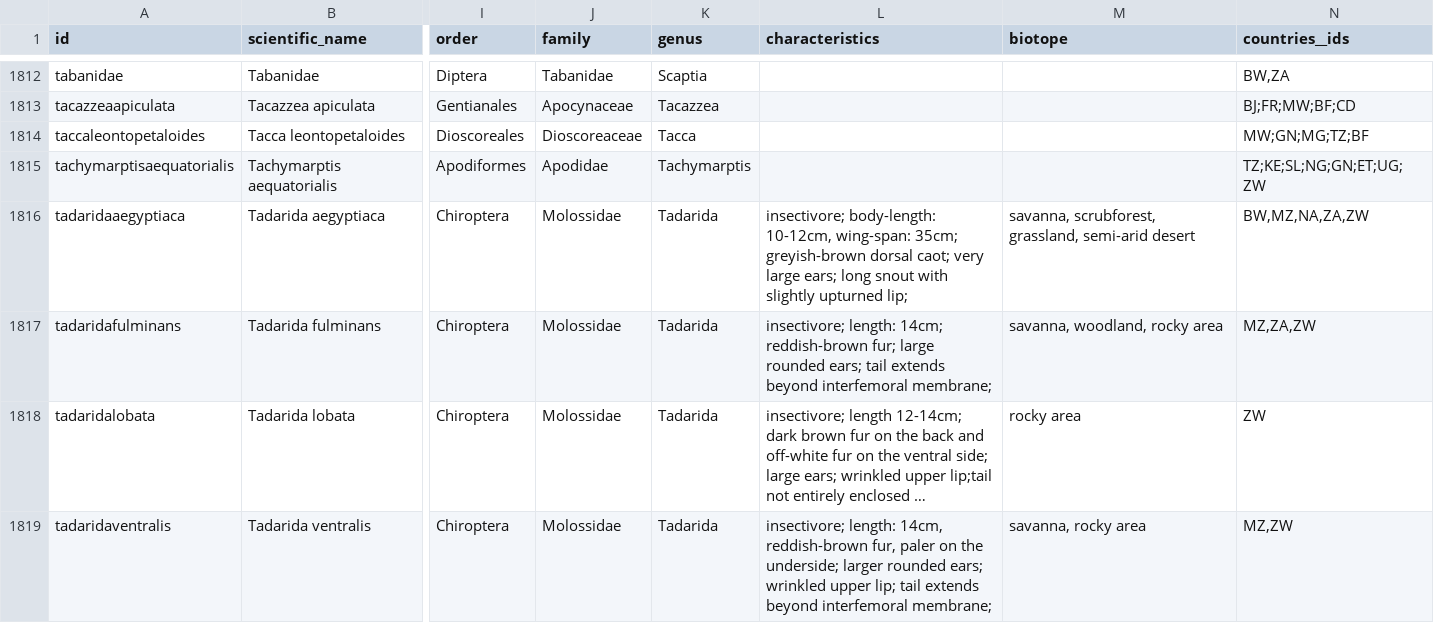
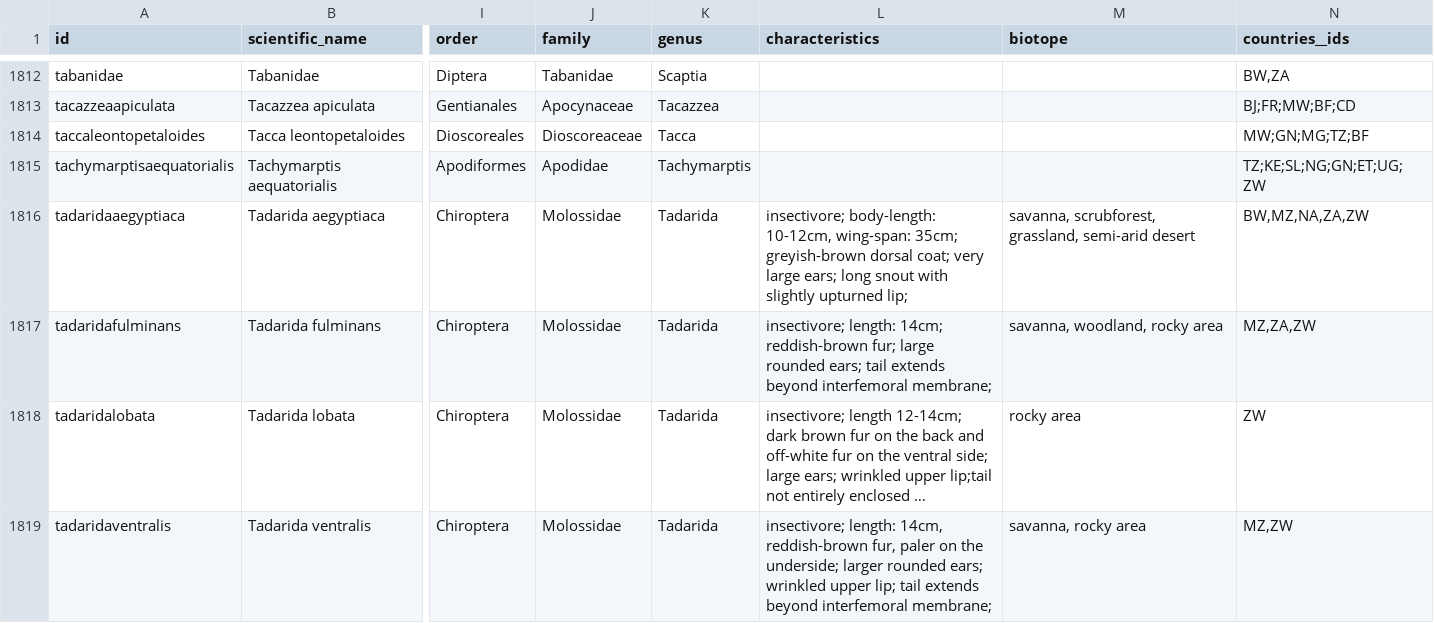
Before and after one commit to tsammalex/tsammalex, a CSV file: tsammalexdata/data/taxa.csv, drawn as a sheet; only a part is shown, gaps mark what is left out; long unchanged cells end in …; the diff names each change by its address in the sheet, - before the commit and + after, or states it on an @@ line.

Commit message:
taxa typo correction 2

```diff
--- a/tsammalexdata/data/taxa.csv
+++ b/tsammalexdata/data/taxa.csv
-L1816 (characteristics): …greyish-brown dorsal caot; very large…
+L1816 (characteristics): …greyish-brown dorsal coat; very large…
```
Also changed, not shown: 1 other file.
